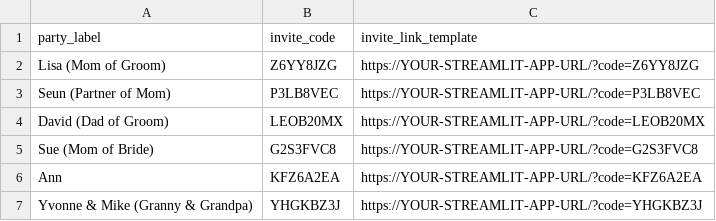
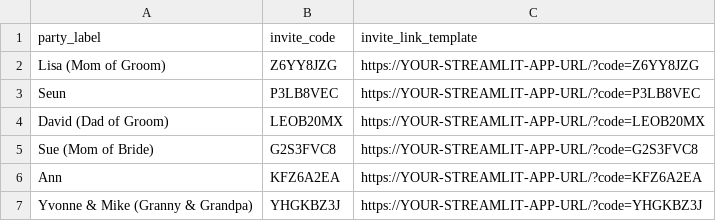
Before and after one commit to dhonneysett/mrandmrs, a CSV file: wedding_streamlit_app/invite_links.csv, drawn as a sheet; only a part is shown.

Commit message:
Restore invite links in invite_links.csv

```diff
--- a/wedding_streamlit_app/invite_links.csv
+++ b/wedding_streamlit_app/invite_links.csv
@@ -2,3 +2,3 @@ party_label,invite_code,invite_link_template
 Lisa (Mom of Groom),Z6YY8JZG,https://YOUR-STREAMLIT-APP-URL/?code=Z6YY8JZG
-Seun (Partner of Mom),P3LB8VEC,https://YOUR-STREAMLIT-APP-URL/?code=P3LB8VEC
+Seun,P3LB8VEC,https://YOUR-STREAMLIT-APP-URL/?code=P3LB8VEC
 David (Dad of Groom),LEOB20MX,https://YOUR-STREAMLIT-APP-URL/?code=LEOB20MX
```
